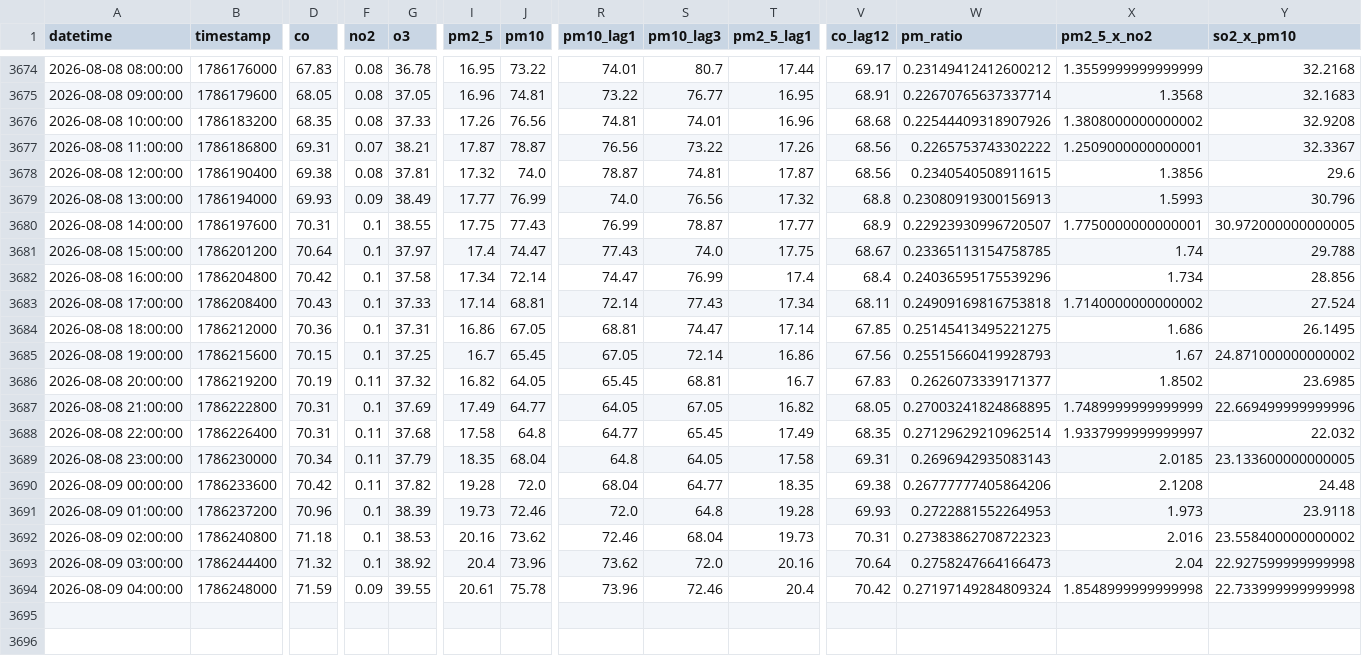
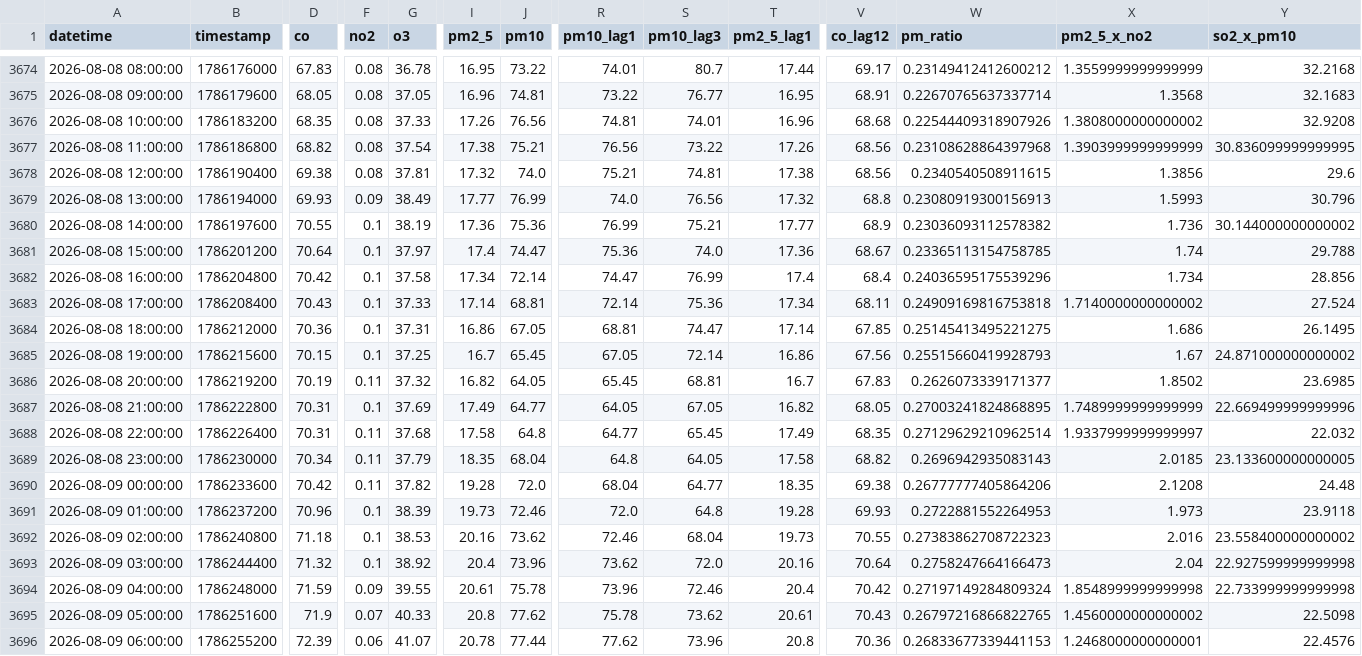
Before and after one commit to Uzicodr/AQI-Predictor-End-to-End-ML-Pipeline-, a CSV file: data/aqi_features.csv, drawn as a sheet; only a part is shown, gaps mark what is left out; rows hold the shown columns only; the diff names each change by its address in the sheet, - before the commit and + after, or states it on an @@ line.

```diff
--- a/data/aqi_features.csv
+++ b/data/aqi_features.csv
-D3677 (co): 69.31
+D3677 (co): 68.82
-F3677 (no2): 0.07
+F3677 (no2): 0.08
-G3677 (o3): 38.21
+G3677 (o3): 37.54
-I3677 (pm2_5): 17.87
+I3677 (pm2_5): 17.38
-J3677 (pm10): 78.87
+J3677 (pm10): 75.21
-W3677 (pm_ratio): 0.2265753743302222
+W3677 (pm_ratio): 0.23108628864397968
-X3677 (pm2_5_x_no2): 1.2509000000000001
+X3677 (pm2_5_x_no2): 1.3903999999999999
-Y3677 (so2_x_pm10): 32.3367
+Y3677 (so2_x_pm10): 30.836099999999995
-R3678 (pm10_lag1): 78.87
+R3678 (pm10_lag1): 75.21
-T3678 (pm2_5_lag1): 17.87
+T3678 (pm2_5_lag1): 17.38
-D3680 (co): 70.31
+D3680 (co): 70.55
-G3680 (o3): 38.55
+G3680 (o3): 38.19
-I3680 (pm2_5): 17.75
+I3680 (pm2_5): 17.36
-J3680 (pm10): 77.43
+J3680 (pm10): 75.36
-S3680 (pm10_lag3): 78.87
+S3680 (pm10_lag3): 75.21
-W3680 (pm_ratio): 0.22923930996720507
+W3680 (pm_ratio): 0.23036093112578382
-X3680 (pm2_5_x_no2): 1.7750000000000001
+X3680 (pm2_5_x_no2): 1.736
-Y3680 (so2_x_pm10): 30.972000000000005
+Y3680 (so2_x_pm10): 30.144000000000002
-R3681 (pm10_lag1): 77.43
+R3681 (pm10_lag1): 75.36
-T3681 (pm2_5_lag1): 17.75
+T3681 (pm2_5_lag1): 17.36
-S3683 (pm10_lag3): 77.43
+S3683 (pm10_lag3): 75.36
-V3689 (co_lag12): 69.31
+V3689 (co_lag12): 68.82
-V3692 (co_lag12): 70.31
+V3692 (co_lag12): 70.55
+row 3695: 2026-08-09 05:00:00 | 1786251600 | 71.9 | 0.07 | 40.33 | 20.8 | 77.62 | 75.78 | 73.62 | 20.61 | 70.43 | 0.26797216866822765 | 1.4560000000000002 | 22.5098
+row 3696: 2026-08-09 06:00:00 | 1786255200 | 72.39 | 0.06 | 41.07 | 20.78 | 77.44 | 77.62 | 73.96 | 20.8 | 70.36 | 0.26833677339441153 | 1.2468000000000001 | 22.4576
```
Also changed, not shown: data/aqi_data.csv.
